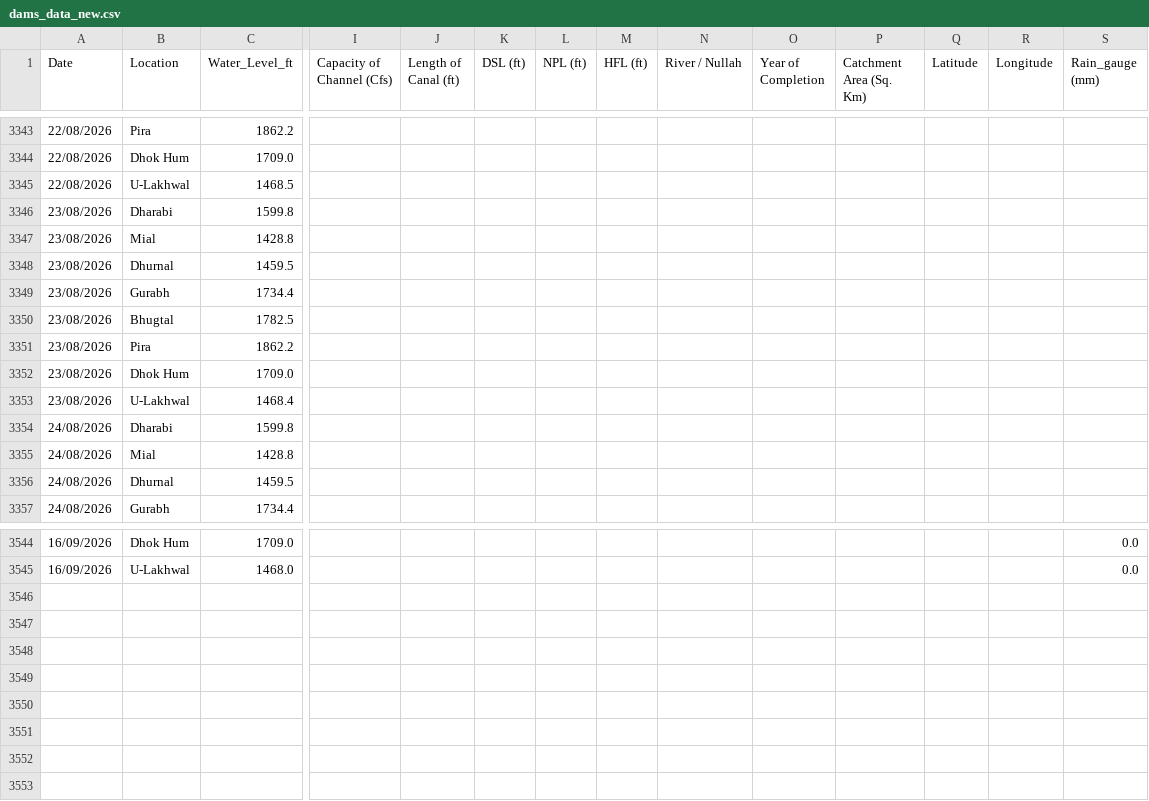
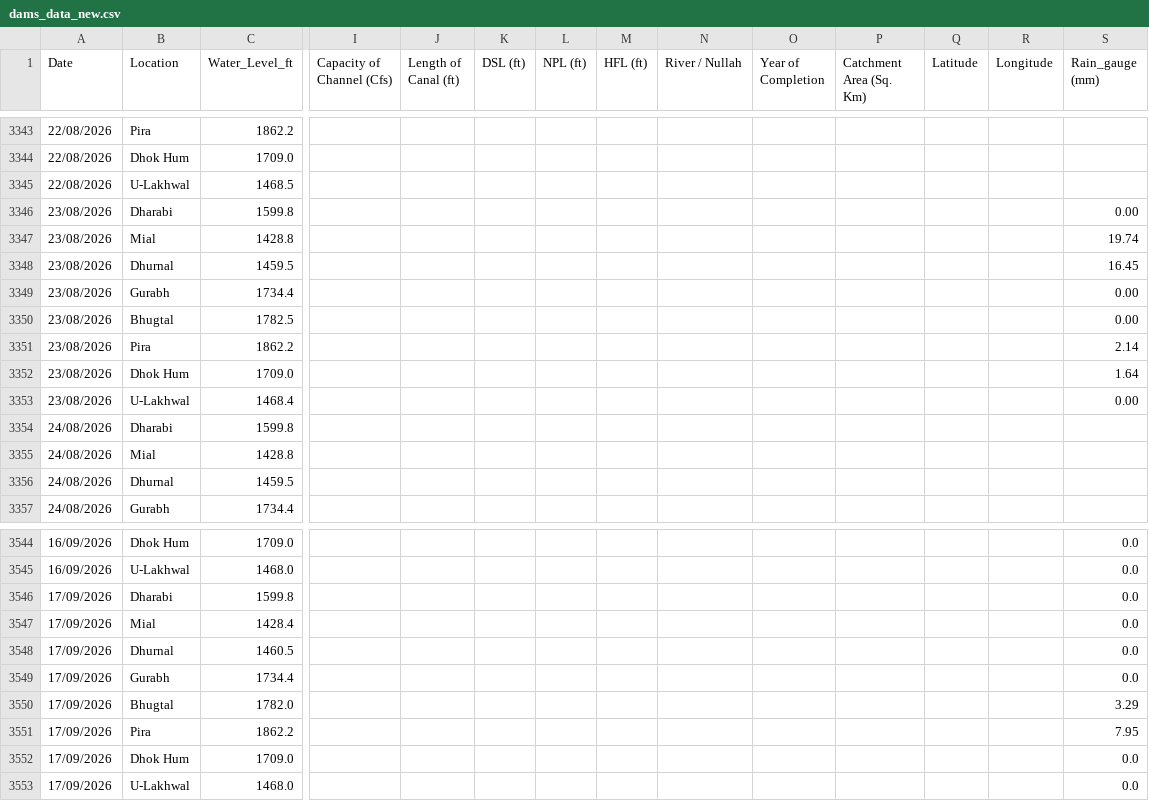
Before and after one commit to Junaid07/water_levels, a CSV file: dams_data_new.csv, drawn as a sheet; only a part is shown, gaps mark what is left out; rows hold the shown columns only; the diff covers the shown part only; the diff names each change by its address in the sheet, - before the commit and + after, or states it on an @@ line.

Commit message:
updated water levels for 17/09/2026

```diff
--- a/dams_data_new.csv
+++ b/dams_data_new.csv
-S3346 (Rain_gauge (mm)): (empty)
+S3346 (Rain_gauge (mm)): 0.00
-S3347 (Rain_gauge (mm)): (empty)
+S3347 (Rain_gauge (mm)): 19.74
-S3348 (Rain_gauge (mm)): (empty)
+S3348 (Rain_gauge (mm)): 16.45
-S3349:S3350 (Rain_gauge (mm)): (empty)
+S3349:S3350 (Rain_gauge (mm)): 0.00
-S3351 (Rain_gauge (mm)): (empty)
+S3351 (Rain_gauge (mm)): 2.14
-S3352 (Rain_gauge (mm)): (empty)
+S3352 (Rain_gauge (mm)): 1.64
-S3353 (Rain_gauge (mm)): (empty)
+S3353 (Rain_gauge (mm)): 0.00
+row 3546: 17/09/2026 | Dharabi | 1599.8 |  |  |  |  |  |  |  |  |  |  | 0.0
+row 3547: 17/09/2026 | Mial | 1428.4 |  |  |  |  |  |  |  |  |  |  | 0.0
+row 3548: 17/09/2026 | Dhurnal | 1460.5 |  |  |  |  |  |  |  |  |  |  | 0.0
+row 3549: 17/09/2026 | Gurabh | 1734.4 |  |  |  |  |  |  |  |  |  |  | 0.0
+row 3550: 17/09/2026 | Bhugtal | 1782.0 |  |  |  |  |  |  |  |  |  |  | 3.29
+row 3551: 17/09/2026 | Pira | 1862.2 |  |  |  |  |  |  |  |  |  |  | 7.95
+row 3552: 17/09/2026 | Dhok Hum | 1709.0 |  |  |  |  |  |  |  |  |  |  | 0.0
+row 3553: 17/09/2026 | U-Lakhwal | 1468.0 |  |  |  |  |  |  |  |  |  |  | 0.0
```
Also changed, not shown: 24 edited cells elsewhere in this file.
